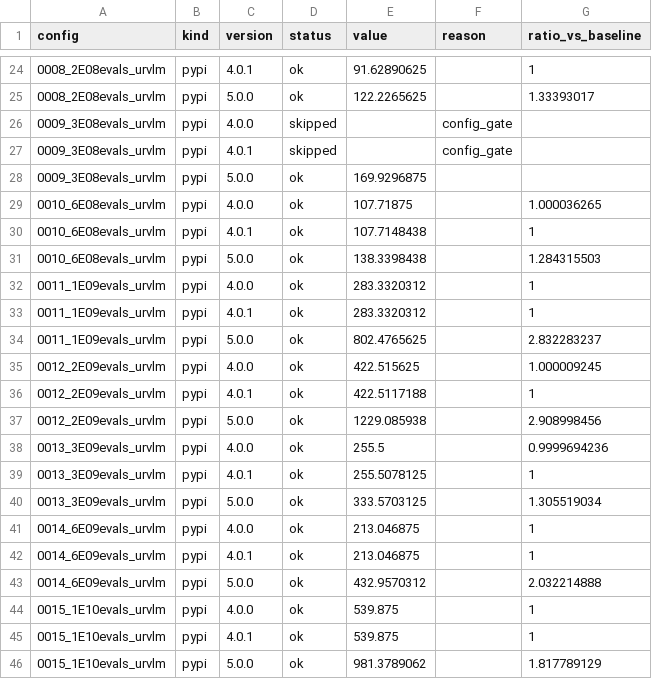
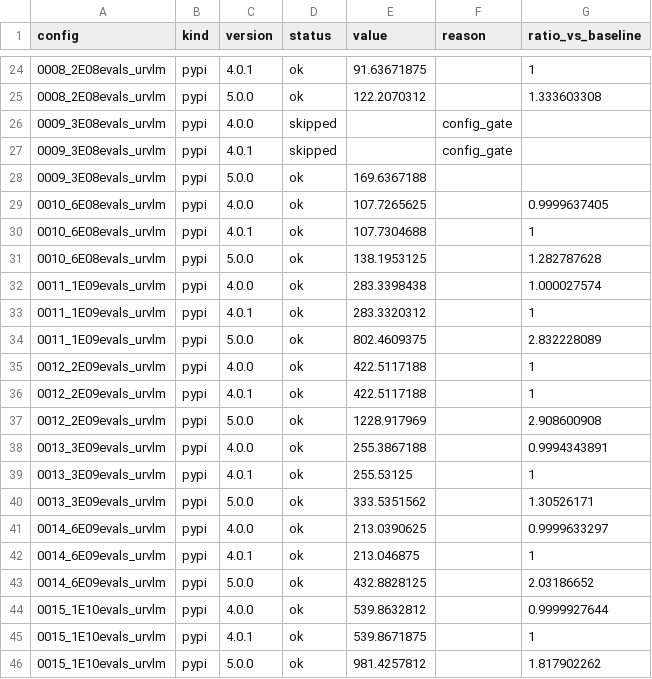
Before and after one commit to 20086080/PteraSoftware, a CSV file: docs/_static/benchmarks/solver_run_memory.csv, drawn as a sheet; only a part is shown, gaps mark what is left out; the diff covers the shown part only.

```diff
--- a/docs/_static/benchmarks/solver_run_memory.csv
+++ b/docs/_static/benchmarks/solver_run_memory.csv
@@ -24,23 +24,23 @@ config,kind,version,status,value,reason,ratio_vs_baseline
-0008_2E08evals_urvlm,pypi,4.0.1,ok,91.62890625,,1
-0008_2E08evals_urvlm,pypi,5.0.0,ok,122.2265625,,1.33393017
+0008_2E08evals_urvlm,pypi,4.0.1,ok,91.63671875,,1
+0008_2E08evals_urvlm,pypi,5.0.0,ok,122.2070312,,1.333603308
 0009_3E08evals_urvlm,pypi,4.0.0,skipped,,config_gate,
 0009_3E08evals_urvlm,pypi,4.0.1,skipped,,config_gate,
-0009_3E08evals_urvlm,pypi,5.0.0,ok,169.9296875,,
-0010_6E08evals_urvlm,pypi,4.0.0,ok,107.71875,,1.000036265
-0010_6E08evals_urvlm,pypi,4.0.1,ok,107.7148438,,1
-0010_6E08evals_urvlm,pypi,5.0.0,ok,138.3398438,,1.284315503
-0011_1E09evals_urvlm,pypi,4.0.0,ok,283.3320312,,1
+0009_3E08evals_urvlm,pypi,5.0.0,ok,169.6367188,,
+0010_6E08evals_urvlm,pypi,4.0.0,ok,107.7265625,,0.9999637405
+0010_6E08evals_urvlm,pypi,4.0.1,ok,107.7304688,,1
+0010_6E08evals_urvlm,pypi,5.0.0,ok,138.1953125,,1.282787628
+0011_1E09evals_urvlm,pypi,4.0.0,ok,283.3398438,,1.000027574
 0011_1E09evals_urvlm,pypi,4.0.1,ok,283.3320312,,1
-0011_1E09evals_urvlm,pypi,5.0.0,ok,802.4765625,,2.832283237
-0012_2E09evals_urvlm,pypi,4.0.0,ok,422.515625,,1.000009245
+0011_1E09evals_urvlm,pypi,5.0.0,ok,802.4609375,,2.832228089
+0012_2E09evals_urvlm,pypi,4.0.0,ok,422.5117188,,1
 0012_2E09evals_urvlm,pypi,4.0.1,ok,422.5117188,,1
-0012_2E09evals_urvlm,pypi,5.0.0,ok,1229.085938,,2.908998456
-0013_3E09evals_urvlm,pypi,4.0.0,ok,255.5,,0.9999694236
-0013_3E09evals_urvlm,pypi,4.0.1,ok,255.5078125,,1
-0013_3E09evals_urvlm,pypi,5.0.0,ok,333.5703125,,1.305519034
-0014_6E09evals_urvlm,pypi,4.0.0,ok,213.046875,,1
+0012_2E09evals_urvlm,pypi,5.0.0,ok,1228.917969,,2.908600908
+0013_3E09evals_urvlm,pypi,4.0.0,ok,255.3867188,,0.9994343891
+0013_3E09evals_urvlm,pypi,4.0.1,ok,255.53125,,1
+0013_3E09evals_urvlm,pypi,5.0.0,ok,333.5351562,,1.30526171
+0014_6E09evals_urvlm,pypi,4.0.0,ok,213.0390625,,0.9999633297
 0014_6E09evals_urvlm,pypi,4.0.1,ok,213.046875,,1
-0014_6E09evals_urvlm,pypi,5.0.0,ok,432.9570312,,2.032214888
-0015_1E10evals_urvlm,pypi,4.0.0,ok,539.875,,1
-0015_1E10evals_urvlm,pypi,4.0.1,ok,539.875,,1
-0015_1E10evals_urvlm,pypi,5.0.0,ok,981.3789062,,1.817789129
+0014_6E09evals_urvlm,pypi,5.0.0,ok,432.8828125,,2.03186652
+0015_1E10evals_urvlm,pypi,4.0.0,ok,539.8632812,,0.9999927644
+0015_1E10evals_urvlm,pypi,4.0.1,ok,539.8671875,,1
+0015_1E10evals_urvlm,pypi,5.0.0,ok,981.4257812,,1.817902262
```
Also changed, not shown: 57 edited cells elsewhere in this file, docs/_static/benchmarks/solver_run_time.csv, 8 other files.
